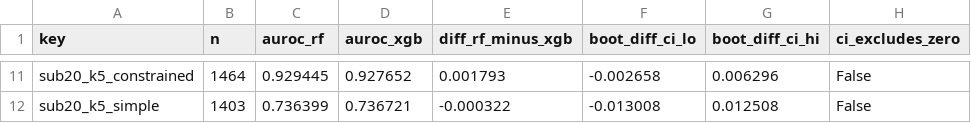
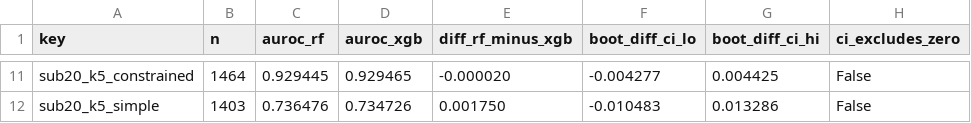
Before and after one commit to aakibinesar/DNA-Storage-Reliability, a CSV file: results/model_comparison/model_comparison_bootstrap_per_config.csv, drawn as a sheet; only a part is shown, gaps mark what is left out; the diff covers the shown part only; the diff names each change by its address in the sheet, - before the commit and + after, or states it on an @@ line.

```diff
--- a/results/model_comparison/model_comparison_bootstrap_per_config.csv
+++ b/results/model_comparison/model_comparison_bootstrap_per_config.csv
-D11 (auroc_xgb): 0.927652
+D11 (auroc_xgb): 0.929465
-E11 (diff_rf_minus_xgb): 0.001793
+E11 (diff_rf_minus_xgb): -0.000020
-F11 (boot_diff_ci_lo): -0.002658
+F11 (boot_diff_ci_lo): -0.004277
-G11 (boot_diff_ci_hi): 0.006296
+G11 (boot_diff_ci_hi): 0.004425
-C12 (auroc_rf): 0.736399
+C12 (auroc_rf): 0.736476
-D12 (auroc_xgb): 0.736721
+D12 (auroc_xgb): 0.734726
-E12 (diff_rf_minus_xgb): -0.000322
+E12 (diff_rf_minus_xgb): 0.001750
-F12 (boot_diff_ci_lo): -0.013008
+F12 (boot_diff_ci_lo): -0.010483
-G12 (boot_diff_ci_hi): 0.012508
+G12 (boot_diff_ci_hi): 0.013286
```
Also changed, not shown: 32 edited cells elsewhere in this file, results/model_comparison/model_comparison_all.csv, results/model_comparison/model_comparison_summary.csv, 2 other files.
